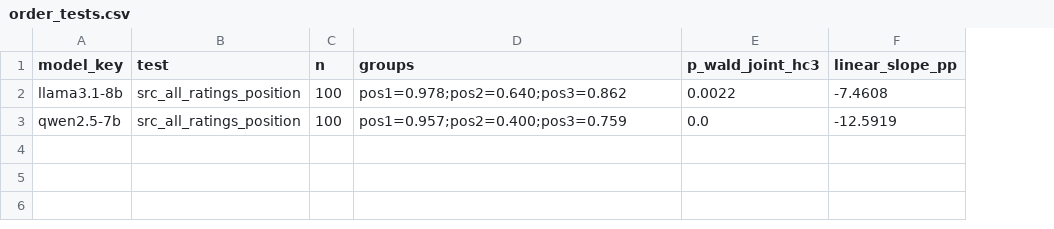
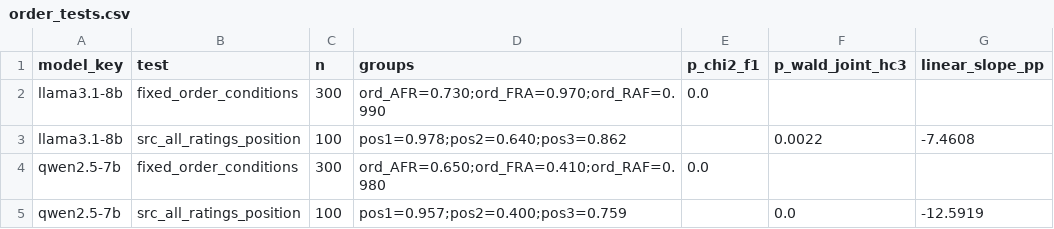
Before and after one commit to unt-akanksha/llm-fund-bias, a CSV file: results/tables/order_tests.csv, drawn as a sheet; addresses are those after the commit; the diff names each change by its address in the sheet, - before the commit and + after, or states it on an @@ line.

```diff
--- a/results/tables/order_tests.csv
+++ b/results/tables/order_tests.csv
+column E (p_chi2_f1), empty
+row 2: llama3.1-8b | fixed_order_conditions | 300 | ord_AFR=0.730;ord_FRA=0.970;ord_RAF=0.990 | 0.0
+row 4: qwen2.5-7b | fixed_order_conditions | 300 | ord_AFR=0.650;ord_FRA=0.410;ord_RAF=0.980 | 0.0
```
Also changed, not shown: results/tables/choice_distribution.csv, results/tables/position_f1_rate.csv, 11 other files.
